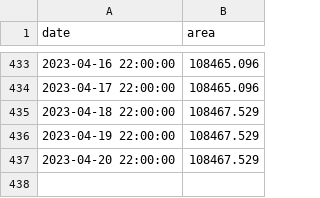
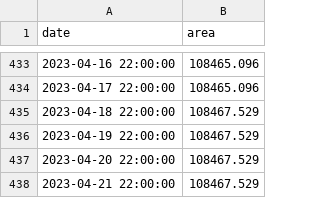
Before and after one commit to conflict-investigations/liveuamap-analysis, a CSV file: territory.csv, drawn as a sheet; only a part is shown, gaps mark what is left out; the diff names each change by its address in the sheet, - before the commit and + after, or states it on an @@ line.

```diff
--- a/territory.csv
+++ b/territory.csv
+row 438: 2023-04-21 22:00:00 | 108467.529
```
